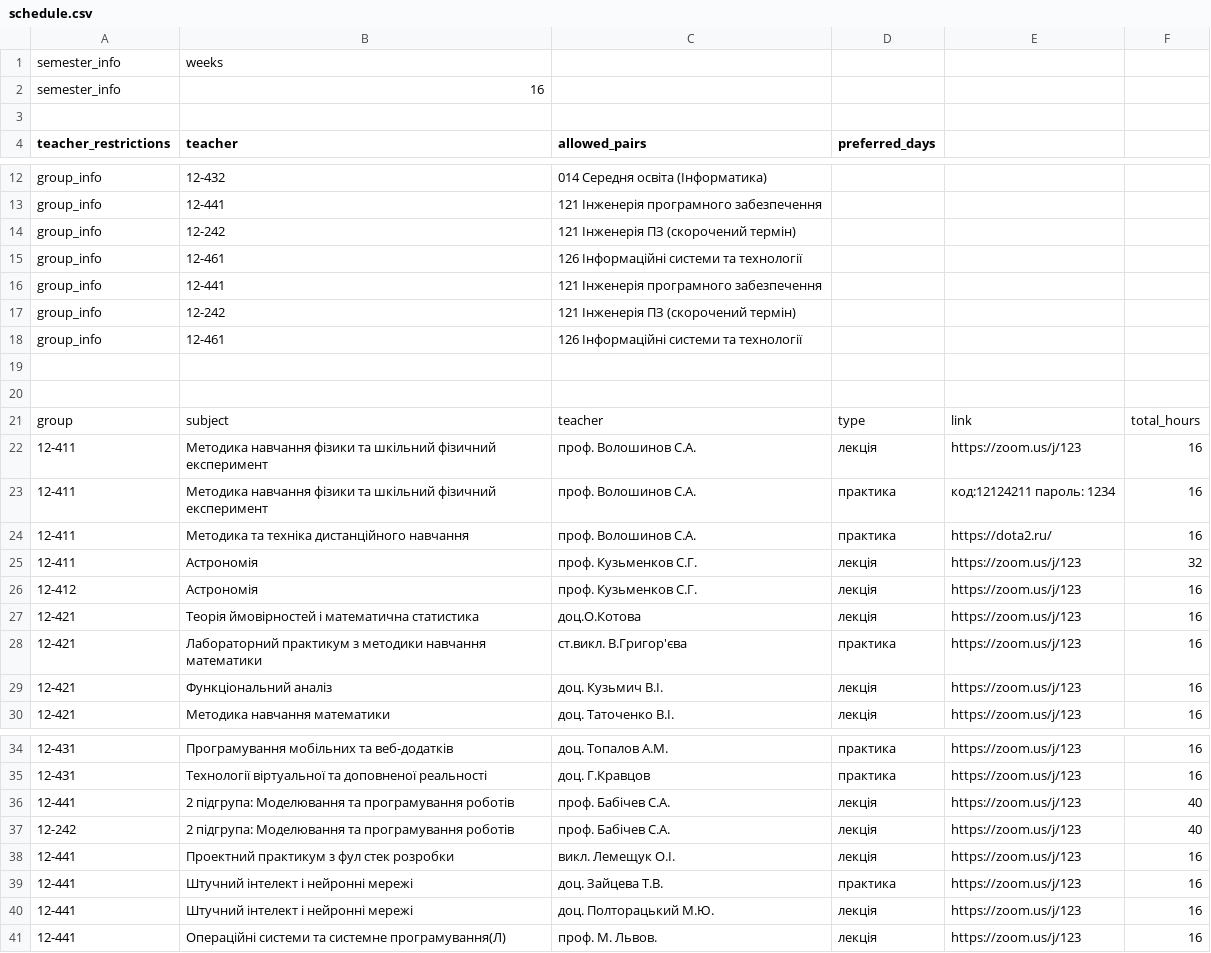
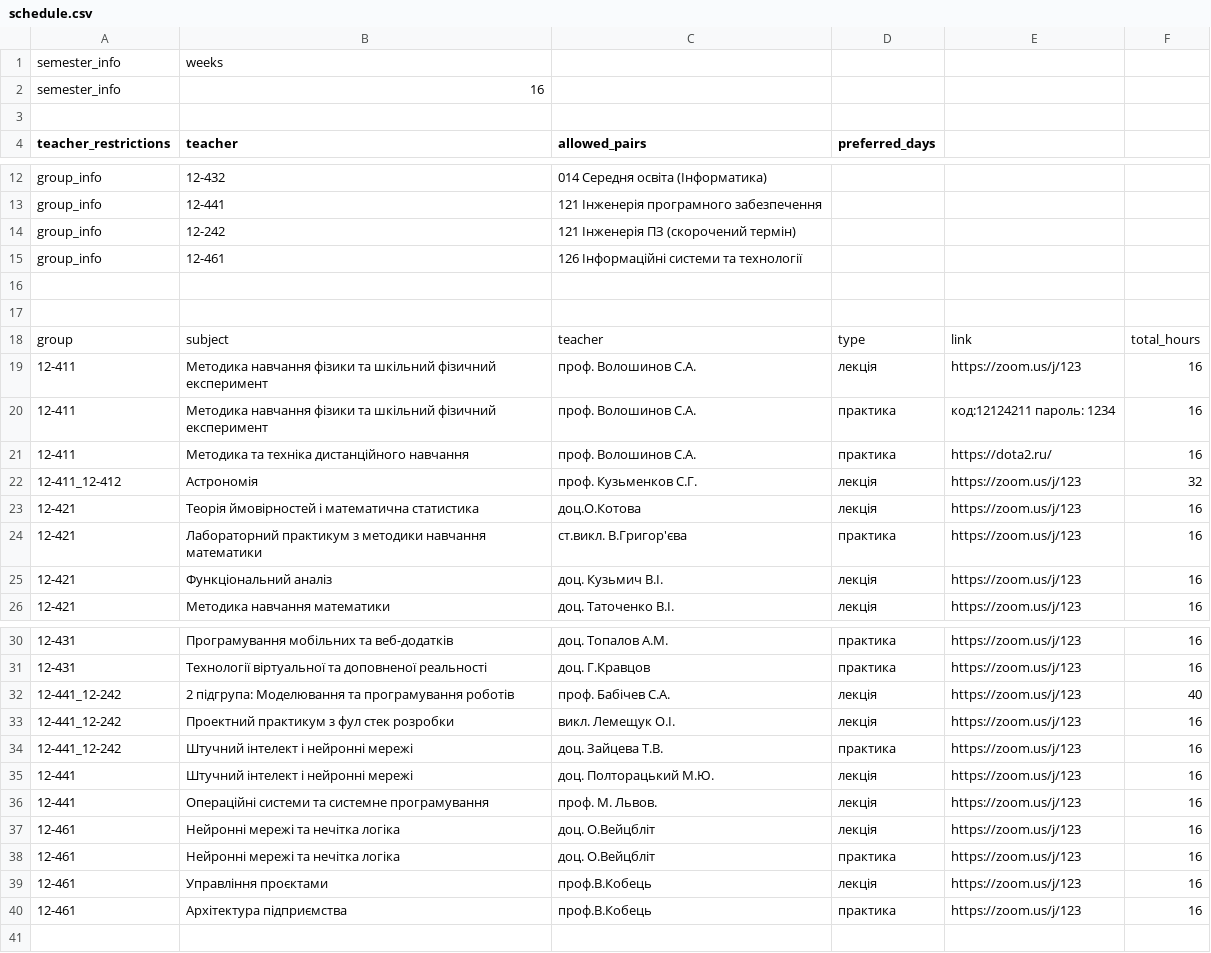
Before and after one commit to Ryadnov9/diplom-, a CSV file: schedule.csv, drawn as a sheet; only a part is shown, gaps mark what is left out.

```diff
--- a/schedule.csv
+++ b/schedule.csv
@@ -15,5 +15,2 @@ group_info,12-242,121 Інженерія ПЗ (скорочений термін
 group_info,12-461,126 Інформаційні системи та технології
-group_info,12-441,121 Інженерія програмного забезпечення
-group_info,12-242,121 Інженерія ПЗ (скорочений термін)
-group_info,12-461,126 Інформаційні системи та технології
 
@@ -24,4 +21,3 @@ group,subject,teacher,type,link,total_hours
 12-411,Методика та техніка дистанційного навчання,проф. Волошинов С.А.,практика,https://dota2.ru/,16
-12-411,Астрономія,проф. Кузьменков С.Г.,лекція,https://zoom.us/j/123,32
-12-412,Астрономія,проф. Кузьменков С.Г.,лекція,https://zoom.us/j/123,16
+12-411_12-412,Астрономія,проф. Кузьменков С.Г.,лекція,https://zoom.us/j/123,32
 12-421,Теорія ймовірностей і математична статистика,доц.О.Котова,лекція,https://zoom.us/j/123,16
@@ -35,7 +31,10 @@ group,subject,teacher,type,link,total_hours
 12-431,Технології віртуальної та доповненої реальності,доц.  Г.Кравцов,практика,https://zoom.us/j/123,16
-12-441,2 підгрупа: Моделювання та програмування роботів,проф. Бабічев С.А.,лекція,https://zoom.us/j/123,40
-12-242,2 підгрупа: Моделювання та програмування роботів,проф. Бабічев С.А.,лекція,https://zoom.us/j/123,40
-12-441,Проектний практикум з фул стек розробки,викл. Лемещук О.І.,лекція,https://zoom.us/j/123,16
-12-441,Штучний інтелект і нейронні мережі,доц. Зайцева Т.В.,практика,https://zoom.us/j/123,16
+12-441_12-242,2 підгрупа: Моделювання та програмування роботів,проф. Бабічев С.А.,лекція,https://zoom.us/j/123,40
+12-441_12-242,Проектний практикум з фул стек розробки,викл. Лемещук О.І.,лекція,https://zoom.us/j/123,16
+12-441_12-242,Штучний інтелект і нейронні мережі,доц. Зайцева Т.В.,практика,https://zoom.us/j/123,16
 12-441,Штучний інтелект і нейронні мережі,доц. Полторацький М.Ю.,лекція ,https://zoom.us/j/123,16
-12-441,Операційні системи та системне програмування(Л),проф. М. Львов.,лекція ,https://zoom.us/j/123,16
+12-441,Операційні системи та системне програмування,проф. М. Львов.,лекція ,https://zoom.us/j/123,16
+12-461,Нейронні мережі та нечітка логіка,доц. О.Вейцбліт,лекція ,https://zoom.us/j/123,16
+12-461,Нейронні мережі та нечітка логіка,доц. О.Вейцбліт,практика ,https://zoom.us/j/123,16
+12-461,Управління проєктами,проф.В.Кобець,лекція ,https://zoom.us/j/123,16
+12-461,Архітектура підприємства,проф.В.Кобець,практика ,https://zoom.us/j/123,16
```
Also changed, not shown: 2 other files.
